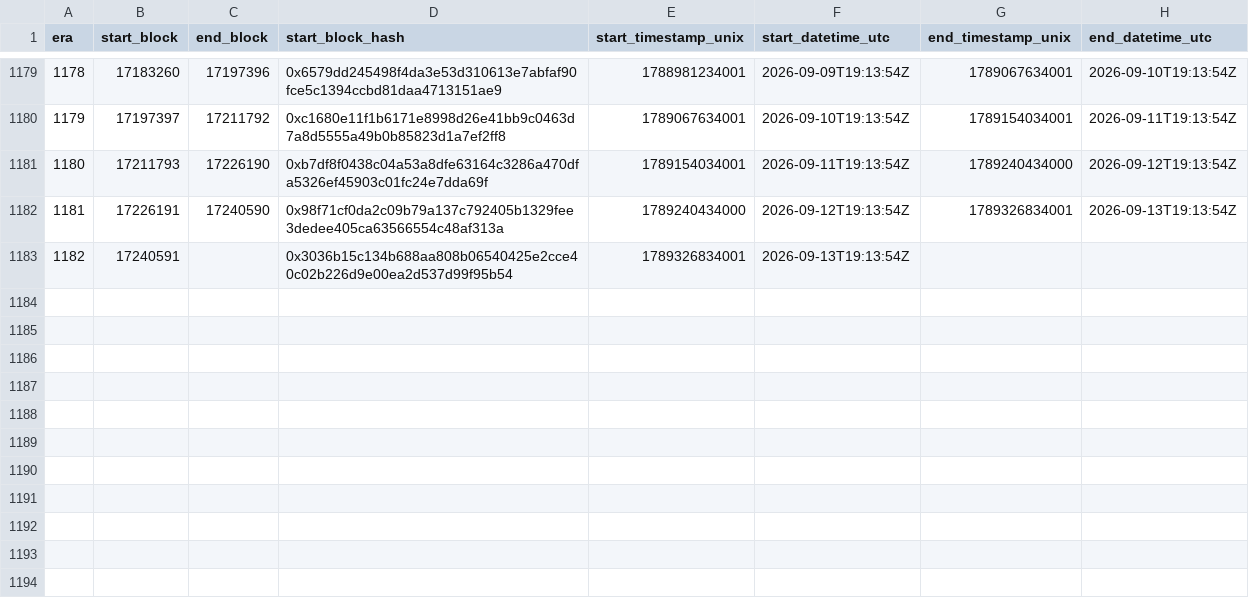
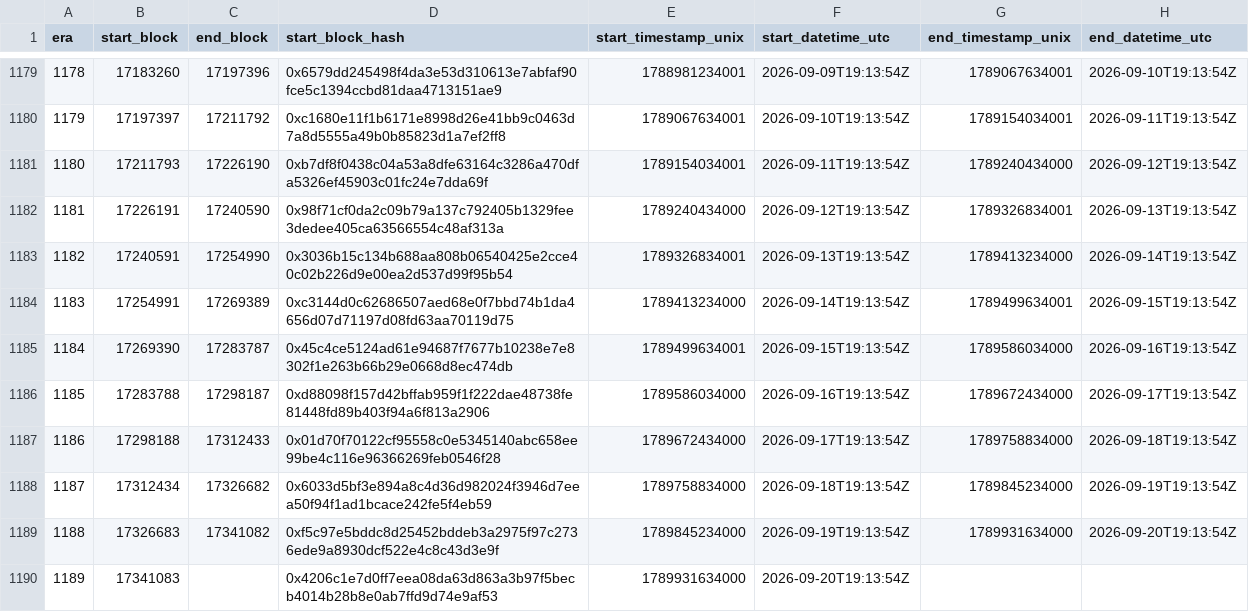
Before and after one commit to bladzv/enjinsight, a CSV file: public/relay-era-reference.csv, drawn as a sheet; only a part is shown, gaps mark what is left out.

```diff
--- a/public/relay-era-reference.csv
+++ b/public/relay-era-reference.csv
@@ -1182,2 +1182,9 @@ era,start_block,end_block,start_block_hash,start_timestamp_unix,start_datetime_u
 1181,17226191,17240590,0x98f71cf0da2c09b79a137c792405b1329fee3dedee405ca63566554c48af313a,1789240434000,2026-09-12T19:13:54Z,1789326834001,2026-09-13T19:13:54Z
-1182,17240591,,0x3036b15c134b688aa808b06540425e2cce40c02b226d9e00ea2d537d99f95b54,1789326834001,2026-09-13T19:13:54Z,,
+1182,17240591,17254990,0x3036b15c134b688aa808b06540425e2cce40c02b226d9e00ea2d537d99f95b54,1789326834001,2026-09-13T19:13:54Z,1789413234000,2026-09-14T19:13:54Z
+1183,17254991,17269389,0xc3144d0c62686507aed68e0f7bbd74b1da4656d07d71197d08fd63aa70119d75,1789413234000,2026-09-14T19:13:54Z,1789499634001,2026-09-15T19:13:54Z
+1184,17269390,17283787,0x45c4ce5124ad61e94687f7677b10238e7e8302f1e263b66b29e0668d8ec474db,1789499634001,2026-09-15T19:13:54Z,1789586034000,2026-09-16T19:13:54Z
+1185,17283788,17298187,0xd88098f157d42bffab959f1f222dae48738fe81448fd89b403f94a6f813a2906,1789586034000,2026-09-16T19:13:54Z,1789672434000,2026-09-17T19:13:54Z
+1186,17298188,17312433,0x01d70f70122cf95558c0e5345140abc658ee99be4c116e96366269feb0546f28,1789672434000,2026-09-17T19:13:54Z,1789758834000,2026-09-18T19:13:54Z
+1187,17312434,17326682,0x6033d5bf3e894a8c4d36d982024f3946d7eea50f94f1ad1bcace242fe5f4eb59,1789758834000,2026-09-18T19:13:54Z,1789845234000,2026-09-19T19:13:54Z
+1188,17326683,17341082,0xf5c97e5bddc8d25452bddeb3a2975f97c2736ede9a8930dcf522e4c8c43d3e9f,1789845234000,2026-09-19T19:13:54Z,1789931634000,2026-09-20T19:13:54Z
+1189,17341083,,0x4206c1e7d0ff7eea08da63d863a3b97f5becb4014b28b8e0ab7ffd9d74e9af53,1789931634000,2026-09-20T19:13:54Z,,
```
